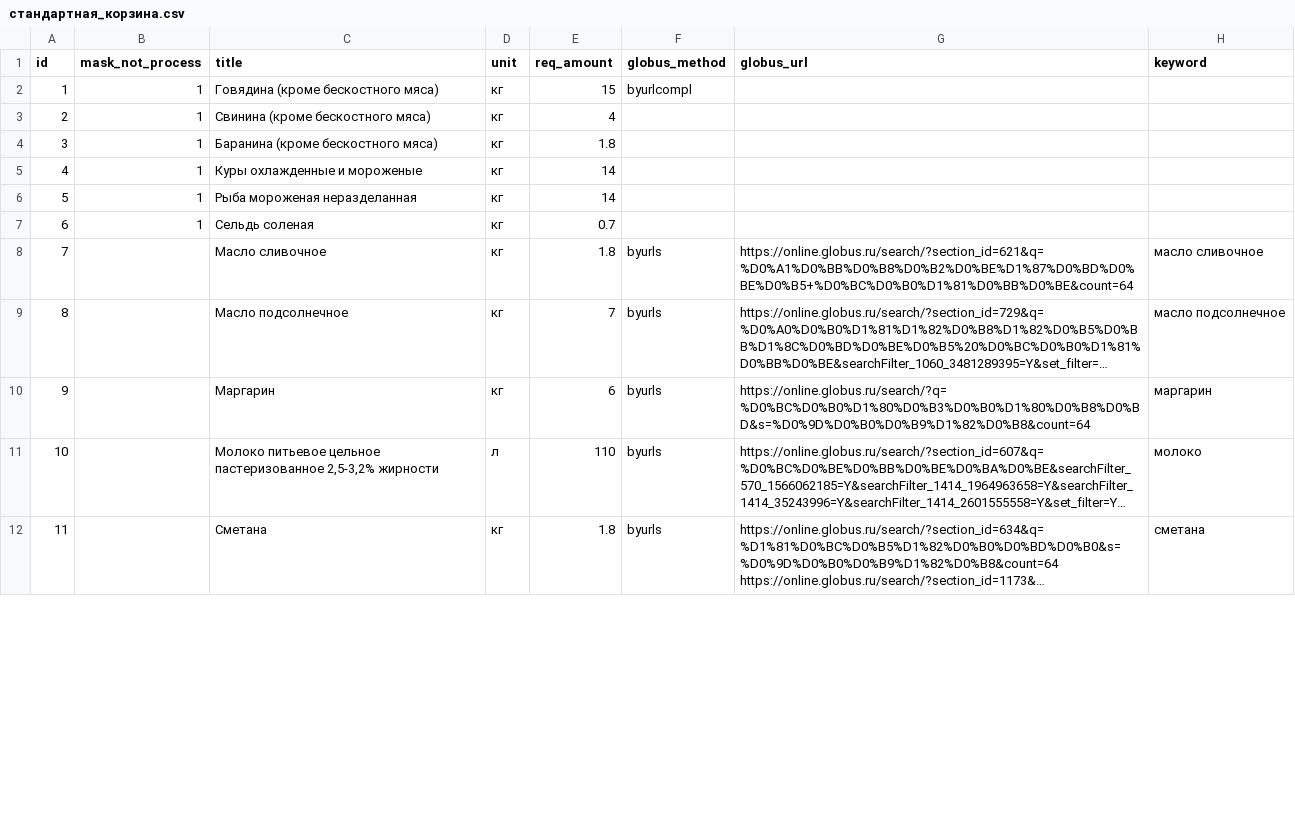
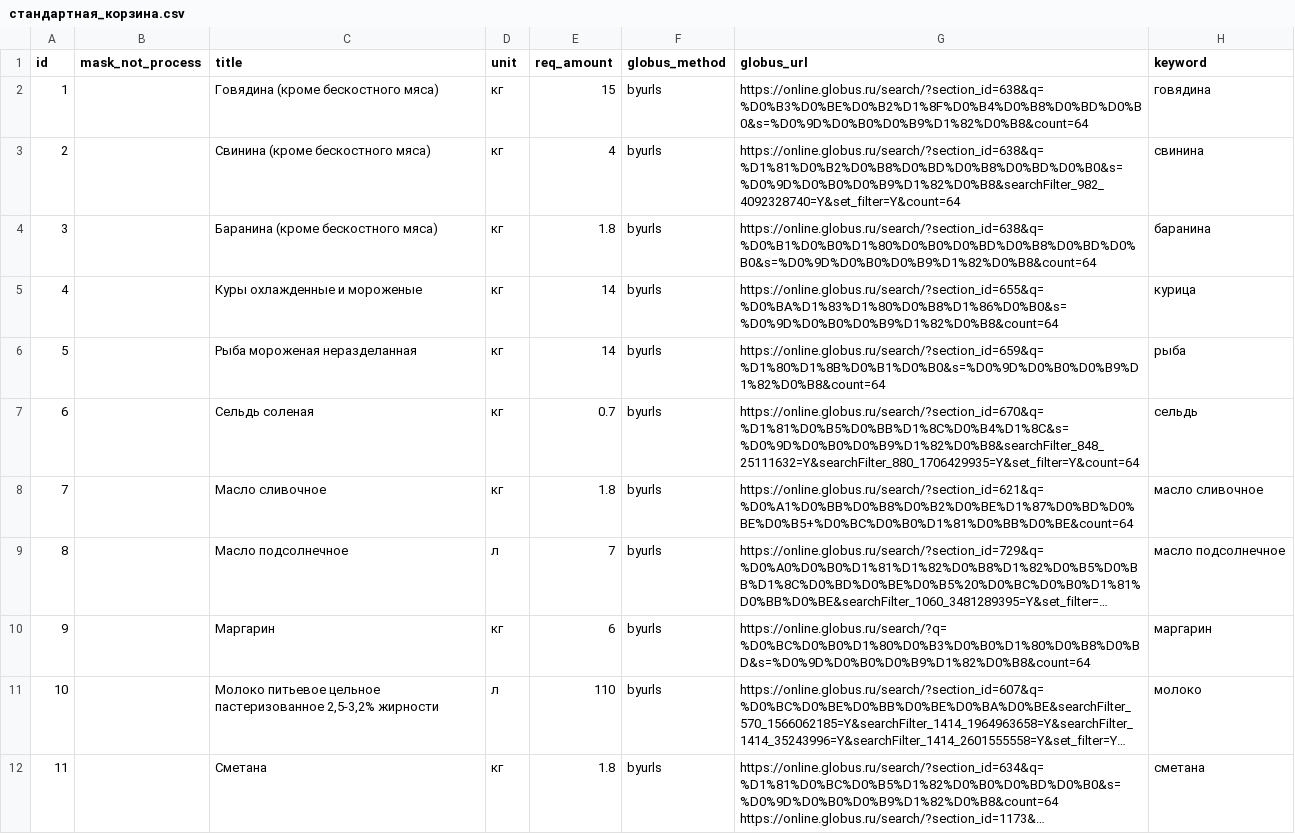
Before and after one commit to celidos/ANE, a CSV file: ane_prototype/стандартная_корзина.csv, drawn as a sheet; only a part is shown; long unchanged cells end in …; the diff covers the shown part only; the diff names each change by its address in the sheet, - before the commit and + after, or states it on an @@ line.

```diff
--- a/ane_prototype/стандартная_корзина.csv
+++ b/ane_prototype/стандартная_корзина.csv
-B2:B7 (mask_not_process): 1
+B2:B7 (mask_not_process): (empty)
-F2 (globus_method): byurlcompl
+F2 (globus_method): byurls
-G2 (globus_url): (empty)
+G2 (globus_url): https://online.globus.ru/search/?section_id=638&q=%D0%B3%D0%BE%D0%B2%D1%8F%D0%B4%D0%B8%D0%BD%D0%B0&s=%D0%9D%D0%B0%D0%B9%D1%82%D0%B8&count=64
-H2 (keyword): (empty)
+H2 (keyword): говядина
-F3:F7 (globus_method): (empty)
+F3:F7 (globus_method): byurls
-G3 (globus_url): (empty)
+G3 (globus_url): https://online.globus.ru/search/?section_id=638&q=%D1%81%D0%B2%D0%B8%D0%BD%D0%B8%D0%BD%D0%B0&s=%D0%9D%D0%B0%D0%B9%D1%82%D0%B8&searchFilter_982_4092328740=Y&set_filter=Y&count=64
-H3 (keyword): (empty)
+H3 (keyword): свинина
-G4 (globus_url): (empty)
+G4 (globus_url): https://online.globus.ru/search/?section_id=638&q=%D0%B1%D0%B0%D1%80%D0%B0%D0%BD%D0%B8%D0%BD%D0%B0&s=%D0%9D%D0%B0%D0%B9%D1%82%D0%B8&count=64
-H4 (keyword): (empty)
+H4 (keyword): баранина
-G5 (globus_url): (empty)
+G5 (globus_url): https://online.globus.ru/search/?section_id=655&q=%D0%BA%D1%83%D1%80%D0%B8%D1%86%D0%B0&s=%D0%9D%D0%B0%D0%B9%D1%82%D0%B8&count=64
-H5 (keyword): (empty)
+H5 (keyword): курица
-G6 (globus_url): (empty)
+G6 (globus_url): https://online.globus.ru/search/?section_id=659&q=%D1%80%D1%8B%D0%B1%D0%B0&s=%D0%9D%D0%B0%D0%B9%D1%82%D0%B8&count=64
-H6 (keyword): (empty)
+H6 (keyword): рыба
-G7 (globus_url): (empty)
+G7 (globus_url): https://online.globus.ru/search/?section_id=670&q=%D1%81%D0%B5%D0%BB%D1%8C%D0%B4%D1%8C&s=%D0%9D%D0%B0%D0%B9%D1%82%D0%B8&searchFilter_848_25111632=Y&searchFilter_880_1706429935=Y&set_filter=Y&count=64
-H7 (keyword): (empty)
+H7 (keyword): сельдь
-D9 (unit): кг
+D9 (unit): л
```
Also changed, not shown: 88 edited cells elsewhere in this file, 6 other files.
